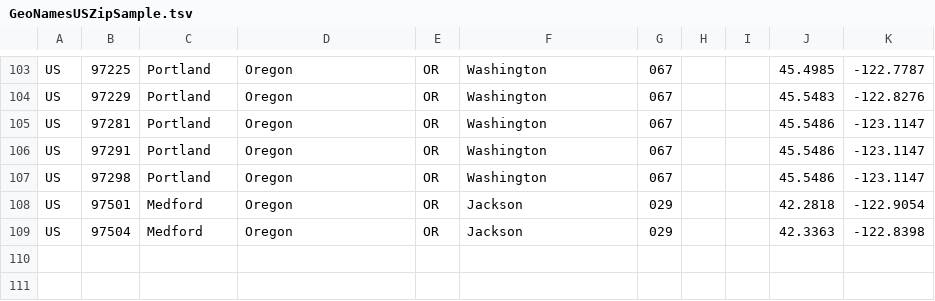
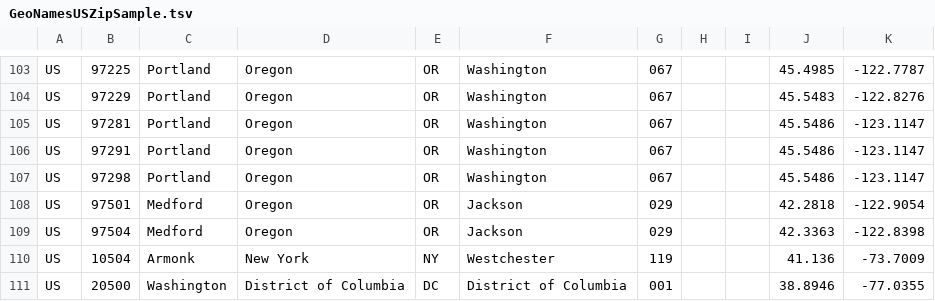
Before and after one commit to jazd/Business, a TSV file: Static/GeoNamesUSZipSample.tsv, drawn as a sheet; only a part is shown, gaps mark what is left out; the diff names each change by its address in the sheet, - before the commit and + after, or states it on an @@ line.

```diff
--- a/Static/GeoNamesUSZipSample.tsv
+++ b/Static/GeoNamesUSZipSample.tsv
+row 110: US | 10504 | Armonk | New York | NY | Westchester | 119 |  |  | 41.136 | -73.7009
+row 111: US | 20500 | Washington | District of Columbia | DC | District of Columbia | 001 |  |  | 38.8946 | -77.0355
```
Also changed, not shown: 1 other file.
